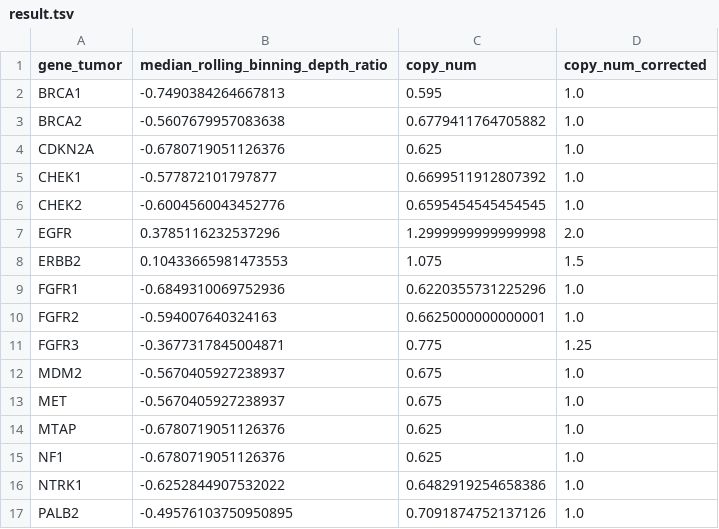
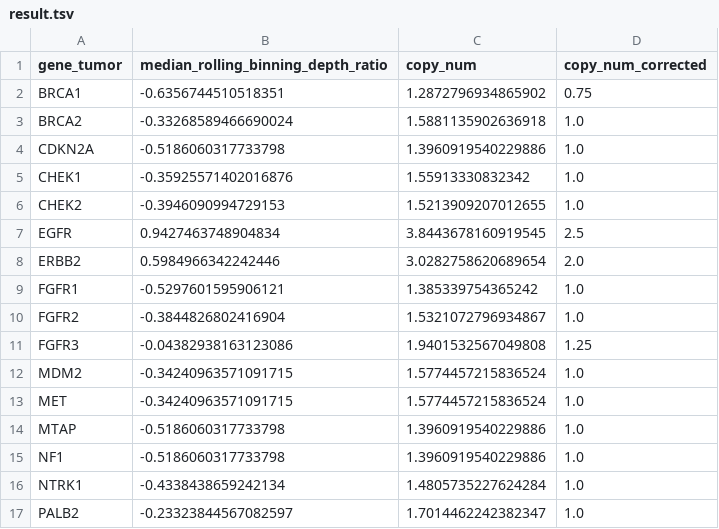
Before and after one commit to wwoskie/IBRE_Biohack_CNV, a TSV file: result.tsv, drawn as a sheet; only a part is shown; the diff covers the shown part only.

Commit message:
cnv corrected

```diff
--- a/result.tsv
+++ b/result.tsv
@@ -1,17 +1,17 @@
 gene_tumor	median_rolling_binning_depth_ratio	copy_num	copy_num_corrected
-BRCA1	-0.7490384264667813	0.595	1.0
-BRCA2	-0.5607679957083638	0.6779411764705882	1.0
-CDKN2A	-0.6780719051126376	0.625	1.0
-CHEK1	-0.577872101797877	0.6699511912807392	1.0
-CHEK2	-0.6004560043452776	0.6595454545454545	1.0
-EGFR	0.3785116232537296	1.2999999999999998	2.0
-ERBB2	0.10433665981473553	1.075	1.5
-FGFR1	-0.6849310069752936	0.6220355731225296	1.0
-FGFR2	-0.594007640324163	0.6625000000000001	1.0
-FGFR3	-0.3677317845004871	0.775	1.25
-MDM2	-0.5670405927238937	0.675	1.0
-MET	-0.5670405927238937	0.675	1.0
-MTAP	-0.6780719051126376	0.625	1.0
-NF1	-0.6780719051126376	0.625	1.0
-NTRK1	-0.6252844907532022	0.6482919254658386	1.0
-PALB2	-0.49576103750950895	0.7091874752137126	1.0
+BRCA1	-0.6356744510518351	1.2872796934865902	0.75
+BRCA2	-0.33268589466690024	1.5881135902636918	1.0
+CDKN2A	-0.5186060317733798	1.3960919540229886	1.0
+CHEK1	-0.35925571402016876	1.55913330832342	1.0
+CHEK2	-0.3946090994729153	1.5213909207012655	1.0
+EGFR	0.9427463748904834	3.8443678160919545	2.5
+ERBB2	0.5984966342242446	3.0282758620689654	2.0
+FGFR1	-0.5297601595906121	1.385339754365242	1.0
+FGFR2	-0.3844826802416904	1.5321072796934867	1.0
+FGFR3	-0.04382938163123086	1.9401532567049808	1.25
+MDM2	-0.34240963571091715	1.5774457215836524	1.0
+MET	-0.34240963571091715	1.5774457215836524	1.0
+MTAP	-0.5186060317733798	1.3960919540229886	1.0
+NF1	-0.5186060317733798	1.3960919540229886	1.0
+NTRK1	-0.4338438659242134	1.4805735227624284	1.0
+PALB2	-0.23323844567082597	1.7014462242382347	1.0
```
Also changed, not shown: 11 edited cells elsewhere in this file, 3 other files.
